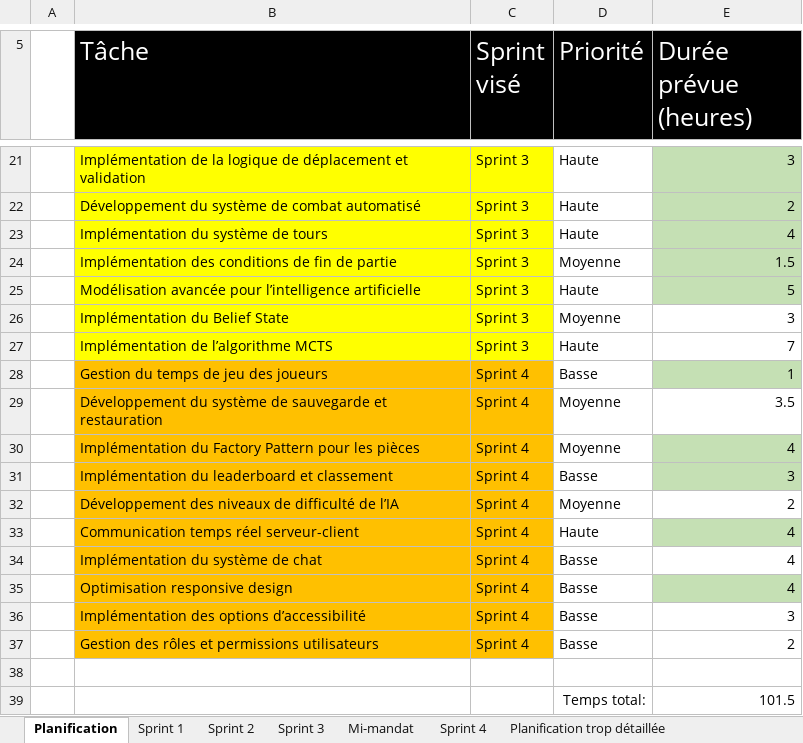
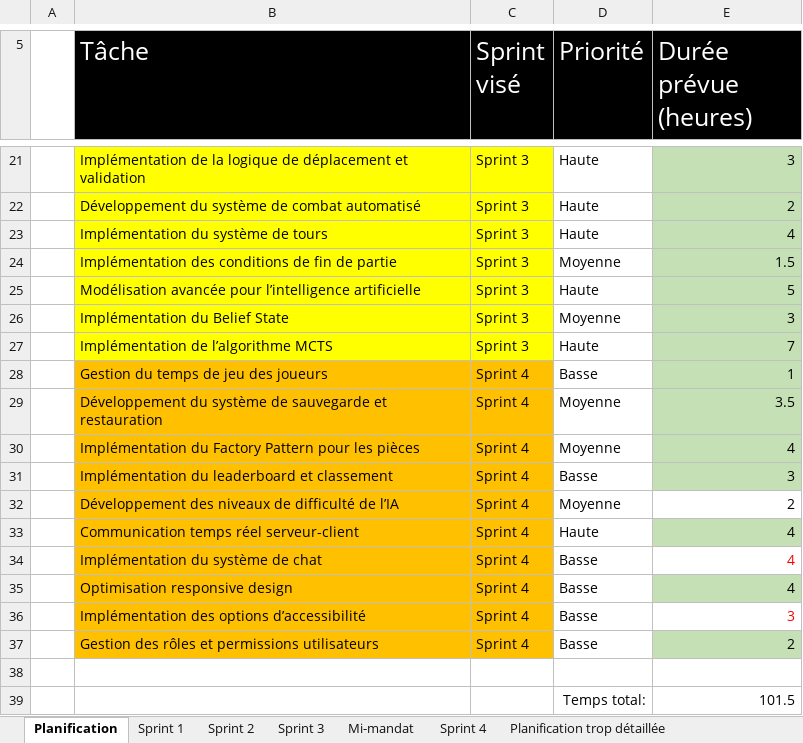
Before and after one commit to Icarium17/L-Attaque, an Excel workbook: doc/C61_-_Document_de_planification_L_Attaque.xlsx, sheet Planification, drawn as a sheet; only a part is shown, gaps mark what is left out; values as stored, in another font and other column widths than the file's, no borders; conditional formats not drawn; the diff names each change by its address in the sheet, - before the commit and + after, or states it on an @@ line.

Commit message:
Mise a jour planification

```diff
--- a/doc/C61_-_Document_de_planification_L_Attaque.xlsx (sheet Planification)
+++ b/doc/C61_-_Document_de_planification_L_Attaque.xlsx (sheet Planification)
-E26:E27 fill: none
+E26:E27 fill: #C5E0B4
-E29 fill: none
+E29 fill: #C5E0B4
-E34 text colour: black
+E34 text colour: #FF0000
-E36 text colour: black
+E36 text colour: #FF0000
-E37 fill: none
+E37 fill: #C5E0B4
```
Also changed, not shown: sheet Sprint 4, sheet Mi-mandat, 3 other files.
